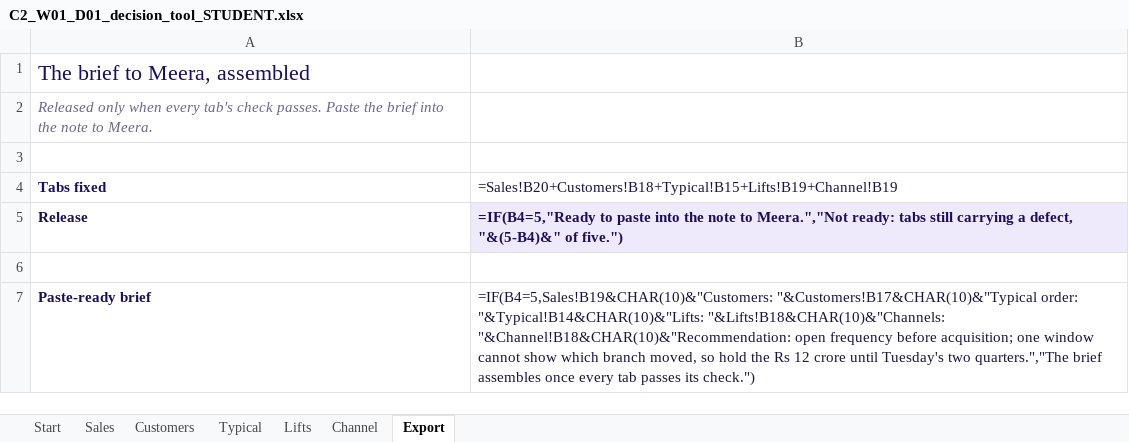
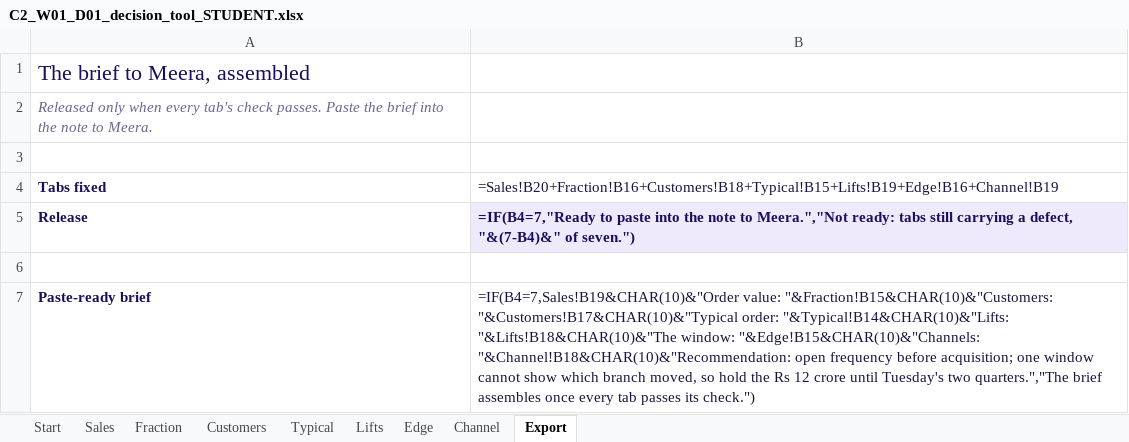
Before and after one commit to fde-academy-lab/c2-content-factory, an Excel workbook: content/W01/D1/demos/C2_W01_D01_decision_tool_STUDENT.xlsx, sheet Export, drawn as a sheet; values as stored, in another font and other column widths than the file's, no borders; formulas without a stored value are shown as written; the diff names each change by its address in the sheet, - before the commit and + after, or states it on an @@ line.

```diff
--- a/content/W01/D1/demos/C2_W01_D01_decision_tool_STUDENT.xlsx (sheet Export)
+++ b/content/W01/D1/demos/C2_W01_D01_decision_tool_STUDENT.xlsx (sheet Export)
+sheet tab: Fraction
+sheet tab: Edge
-B4: =Sales!B20+Customers!B18+Typical!B15+Lifts!B19+Channel!B19
+B4: =Sales!B20+Fraction!B16+Customers!B18+Typical!B15+Lifts!B19+Edge!B16+Channel!B19
-B5: =IF(B4=5,"Ready to paste into the note to Meera.","Not ready: tabs still carrying a defect, "&(5-B4)&" of five.")
+B5: =IF(B4=7,"Ready to paste into the note to Meera.","Not ready: tabs still carrying a defect, "&(7-B4)&" of seven.")
-B7: =IF(B4=5,Sales!B19&CHAR(10)&"Customers: "&Customers!B17&CHAR(10)&"Typical order: "&Typical!B14&CHAR(10)&"Lifts: "&Lifts!B18&CHAR(10)&"Channels: "&Channel!B18&CHAR(10)&"Recommendation: open…
+B7: =IF(B4=7,Sales!B19&CHAR(10)&"Order value: "&Fraction!B15&CHAR(10)&"Customers: "&Customers!B17&CHAR(10)&"Typical order: "&Typical!B14&CHAR(10)&"Lifts: "&Lifts!B18&CHAR(10)&"The window: "&Edge!B15&CHAR(10)&"Channels: "&Channel!B18&CHAR(10)&"Recommendation: open…
```
Also changed, not shown: sheet Start, 11 other files.
